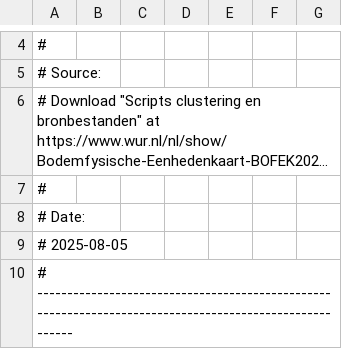
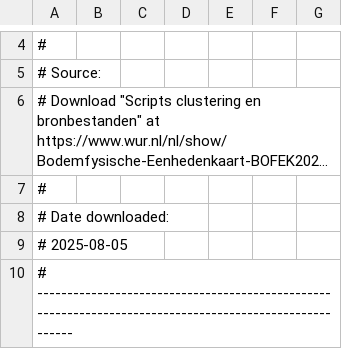
Before and after one commit to markvdbrink/dutchsoils, a CSV file: src/dutchsoils/data/Staringreeks2018.csv, drawn as a sheet; only a part is shown, gaps mark what is left out; long unchanged cells end in ….

```diff
--- a/src/dutchsoils/data/Staringreeks2018.csv
+++ b/src/dutchsoils/data/Staringreeks2018.csv
@@ -7,3 +7,3 @@
 #
-# Date:
+# Date downloaded:
 # 2025-08-05
```
Also changed, not shown: src/dutchsoils/data/BofekClusters.csv, src/dutchsoils/data/BofekClustersNames.csv, 10 other files.
